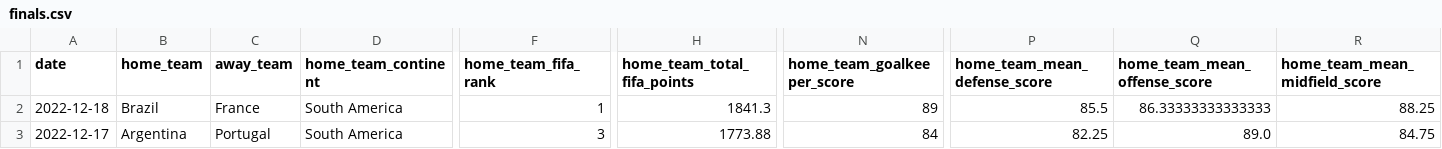
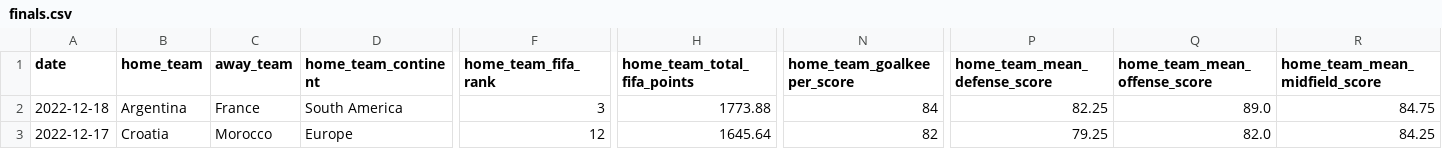
Before and after one commit to shannan-liu1/15095-project, a CSV file: data/finals.csv, drawn as a sheet; only a part is shown, gaps mark what is left out; the diff covers the shown part only; the diff names each change by its address in the sheet, - before the commit and + after, or states it on an @@ line.

```diff
--- a/data/finals.csv
+++ b/data/finals.csv
-B2 (home_team): Brazil
+B2 (home_team): Argentina
-F2 (home_team_fifa_rank): 1
+F2 (home_team_fifa_rank): 3
-H2 (home_team_total_fifa_points): 1841.3
+H2 (home_team_total_fifa_points): 1773.88
-N2 (home_team_goalkeeper_score): 89
+N2 (home_team_goalkeeper_score): 84
-P2 (home_team_mean_defense_score): 85.5
+P2 (home_team_mean_defense_score): 82.25
-Q2 (home_team_mean_offense_score): 86.33333333333333
+Q2 (home_team_mean_offense_score): 89.0
-R2 (home_team_mean_midfield_score): 88.25
+R2 (home_team_mean_midfield_score): 84.75
-B3 (home_team): Argentina
+B3 (home_team): Croatia
-C3 (away_team): Portugal
+C3 (away_team): Morocco
-D3 (home_team_continent): South America
+D3 (home_team_continent): Europe
-F3 (home_team_fifa_rank): 3
+F3 (home_team_fifa_rank): 12
-H3 (home_team_total_fifa_points): 1773.88
+H3 (home_team_total_fifa_points): 1645.64
-N3 (home_team_goalkeeper_score): 84
+N3 (home_team_goalkeeper_score): 82
-P3 (home_team_mean_defense_score): 82.25
+P3 (home_team_mean_defense_score): 79.25
-Q3 (home_team_mean_offense_score): 89.0
+Q3 (home_team_mean_offense_score): 82.0
-R3 (home_team_mean_midfield_score): 84.75
+R3 (home_team_mean_midfield_score): 84.25
```
Also changed, not shown: 6 edited cells elsewhere in this file, 1 other file.
